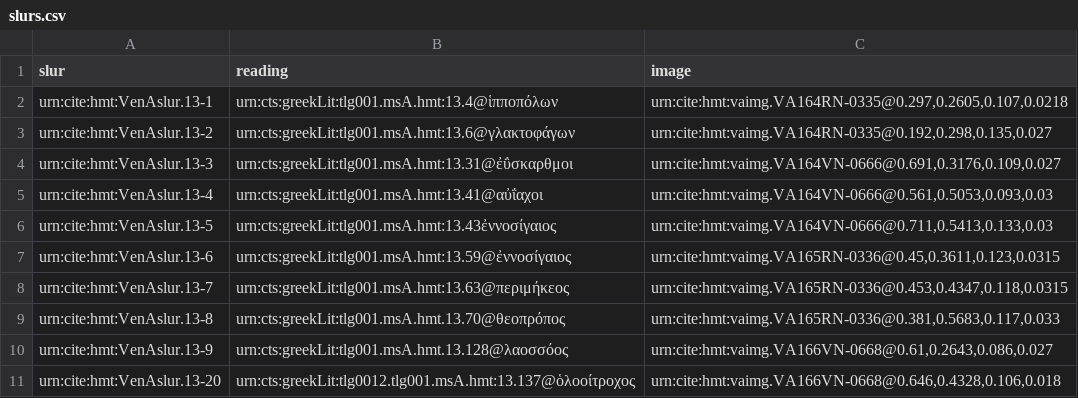
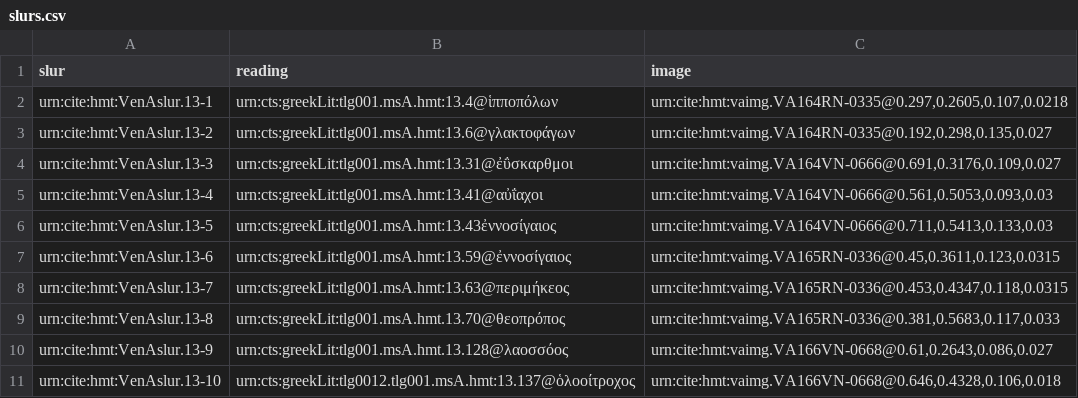
Before and after one commit to hmteditors/leiden, a CSV file: collections/slurs.csv, drawn as a sheet.

Commit message:
Update slurs.csv

```diff
--- a/collections/slurs.csv
+++ b/collections/slurs.csv
@@ -10,2 +10,2 @@ urn:cite:hmt:VenAslur.13-8, urn:cts:greekLit:tlg001.msA.hmt.13.70@θεοπρό
 urn:cite:hmt:VenAslur.13-9, urn:cts:greekLit:tlg001.msA.hmt.13.128@λαοσσόος, "urn:cite:hmt:vaimg.VA166VN-0668@0.61,0.2643,0.086,0.027"
-urn:cite:hmt:VenAslur.13-20, urn:cts:greekLit:tlg0012.tlg001.msA.hmt:13.137@ὁλοοίτροχος, "urn:cite:hmt:vaimg.VA166VN-0668@0.646,0.4328,0.106,0.018"
+urn:cite:hmt:VenAslur.13-10, urn:cts:greekLit:tlg0012.tlg001.msA.hmt:13.137@ὁλοοίτροχος, "urn:cite:hmt:vaimg.VA166VN-0668@0.646,0.4328,0.106,0.018"
```
